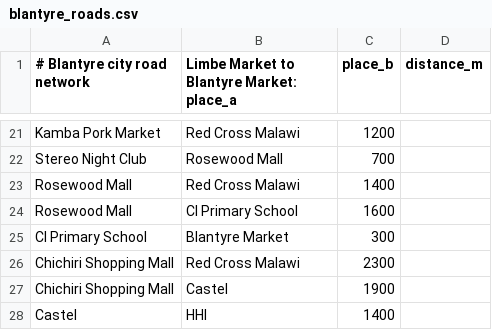
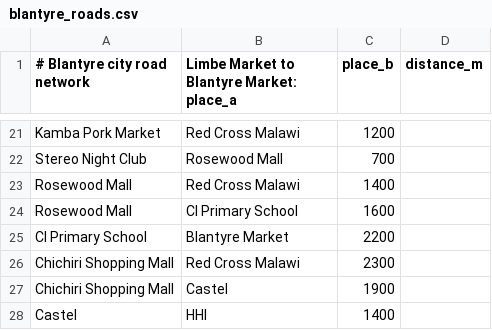
Before and after one commit to mse23-mkapolo-cpu/DSA, a CSV file: data/blantyre_roads.csv, drawn as a sheet; only a part is shown, gaps mark what is left out.

```diff
--- a/data/blantyre_roads.csv
+++ b/data/blantyre_roads.csv
@@ -24,3 +24,3 @@ Rosewood Mall,Red Cross Malawi,1400
 Rosewood Mall,CI Primary School,1600
-CI Primary School,Blantyre Market,300
+CI Primary School,Blantyre Market,2200
 Chichiri Shopping Mall,Red Cross Malawi,2300
```
Also changed, not shown: 12 other files.
